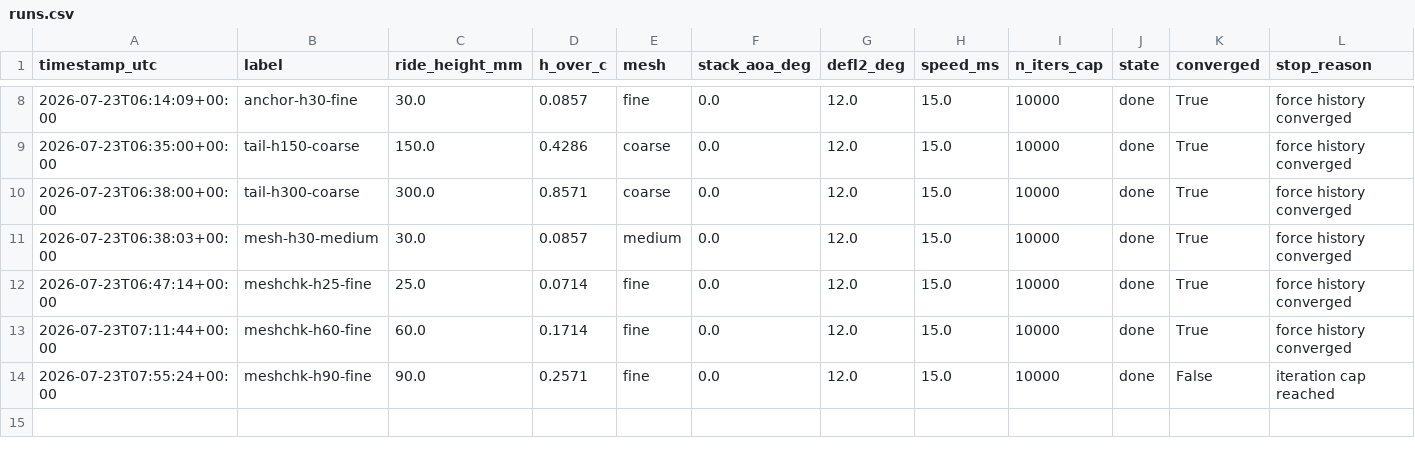
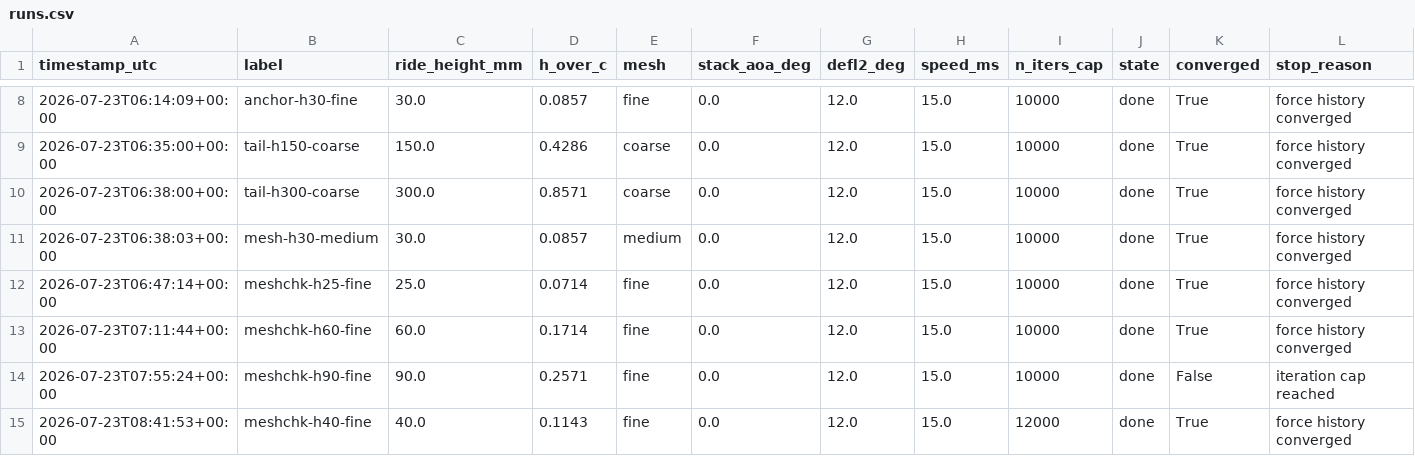
Before and after one commit to GeorgeZeng01/wing-section-workbench, a CSV file: docs/calibration/runs.csv, drawn as a sheet; only a part is shown, gaps mark what is left out; rows hold the shown columns only; the diff names each change by its address in the sheet, - before the commit and + after, or states it on an @@ line.

Commit message:
Stage 1 closed: fine-40 confirms the choke boundary (third validated point)
meshchk-h40-fine: Cl 3.718 +/- 0.044 vs C_est 3.754 (-1.0%, implied k_g
0.154 vs curve 0.158). Final fine-fidelity racing-band map: -19% at h/c
0.071, -0% at 0.086, -1% at 0.114, +67% at 0.171 — the model is
essentially exact through the core racing band, optimistic only below
the choke onset, conservative above ~50 mm. HC_CHOKE_OPTIMISM = 0.08
sits exactly in the measured gap; no adjustment. Stage 2 (badge
validation) RANS pair launched.

```diff
--- a/docs/calibration/runs.csv
+++ b/docs/calibration/runs.csv
+row 15: 2026-07-23T08:41:53+00:00 | meshchk-h40-fine | 40.0 | 0.1143 | fine | 0.0 | 12.0 | 15.0 | 12000 | done | True | force history converged
```
Also changed, not shown: 1 other file.
